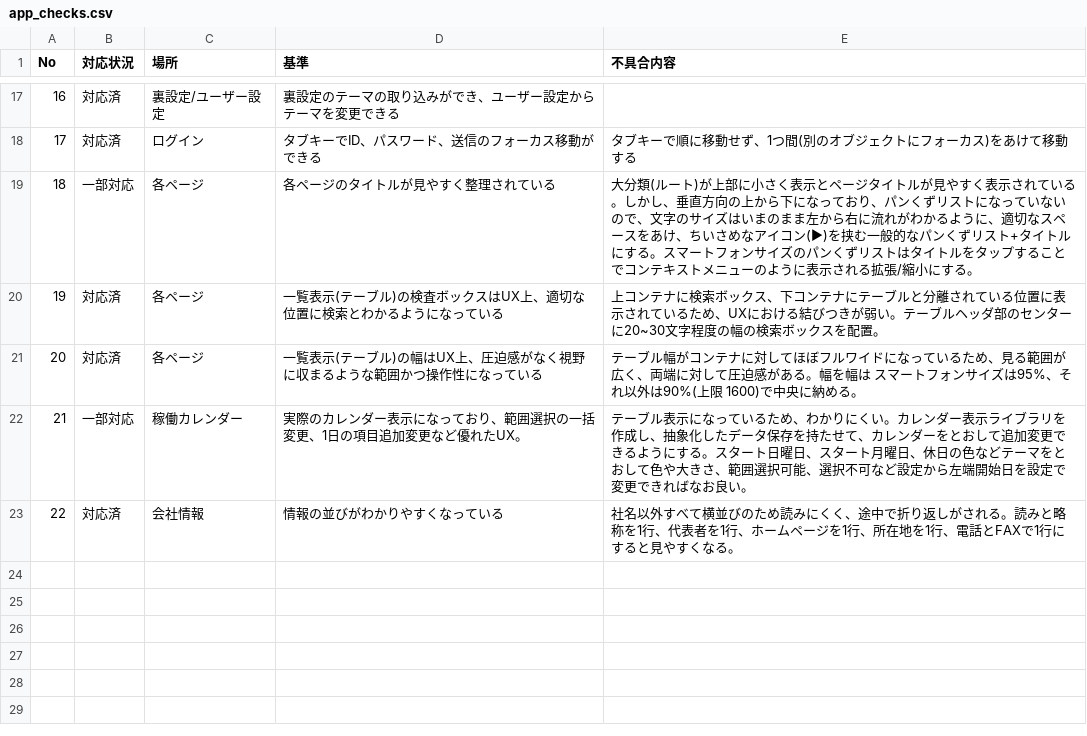
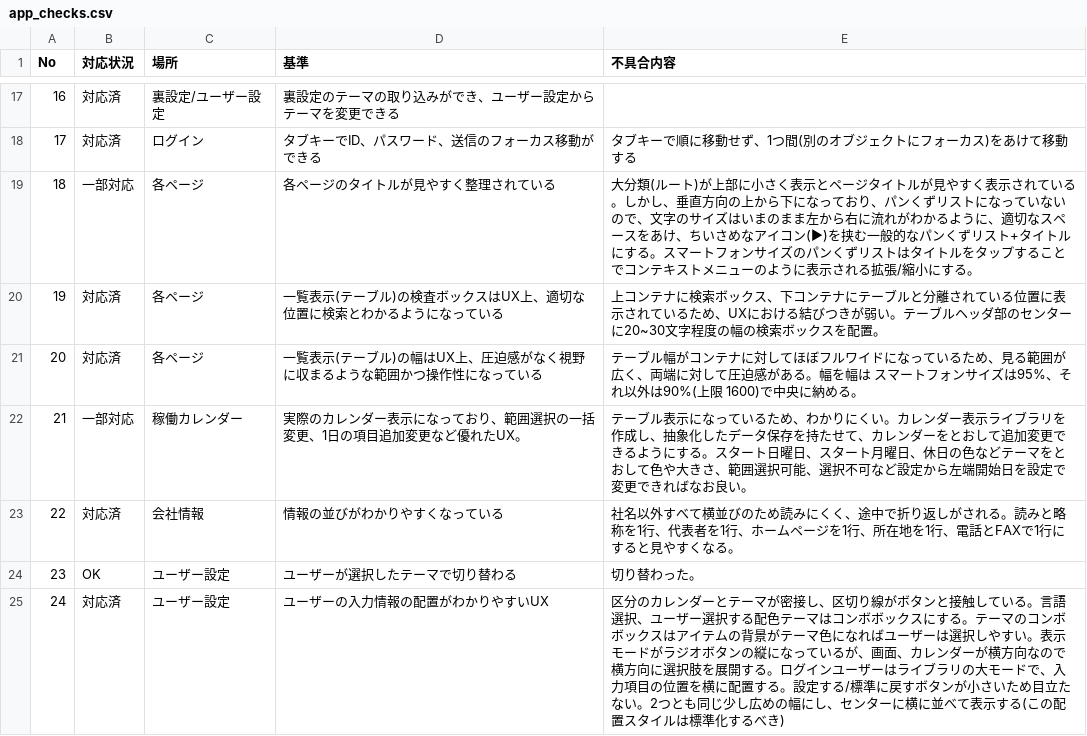
Before and after one commit to okpnet/flutter-pms, a CSV file: issue/app_checks.csv, drawn as a sheet; only a part is shown, gaps mark what is left out; the diff names each change by its address in the sheet, - before the commit and + after, or states it on an @@ line.

```diff
--- a/issue/app_checks.csv
+++ b/issue/app_checks.csv
+row 24: 23 | OK | ユーザー設定 | ユーザーが選択したテーマで切り替わる | 切り替わった。
+row 25: 24 | 対応済 | ユーザー設定 | ユーザーの入力情報の配置がわかりやすいUX | 区分のカレンダーとテーマが密接し、区切り線がボタンと接触している。言語選択、ユーザー選択する配色テーマはコンボボックスにする。テーマのコンボボックスはアイテムの背景がテーマ色になればユーザーは選択しやすい。表示モードがラジオボタンの縦になっているが、画面、カレンダーが横方向なので横方向に選択肢を展開する。ログインユーザーはライブラリの大モードで、入力項目の位置を横に配置する。設定する/標準に戻すボタンが小さいため目立たない。2つとも同じ少し広めの幅にし、センターに横に並べて表示する(この配置スタイルは標準化するべき)
```
Also changed, not shown: 10 other files.
